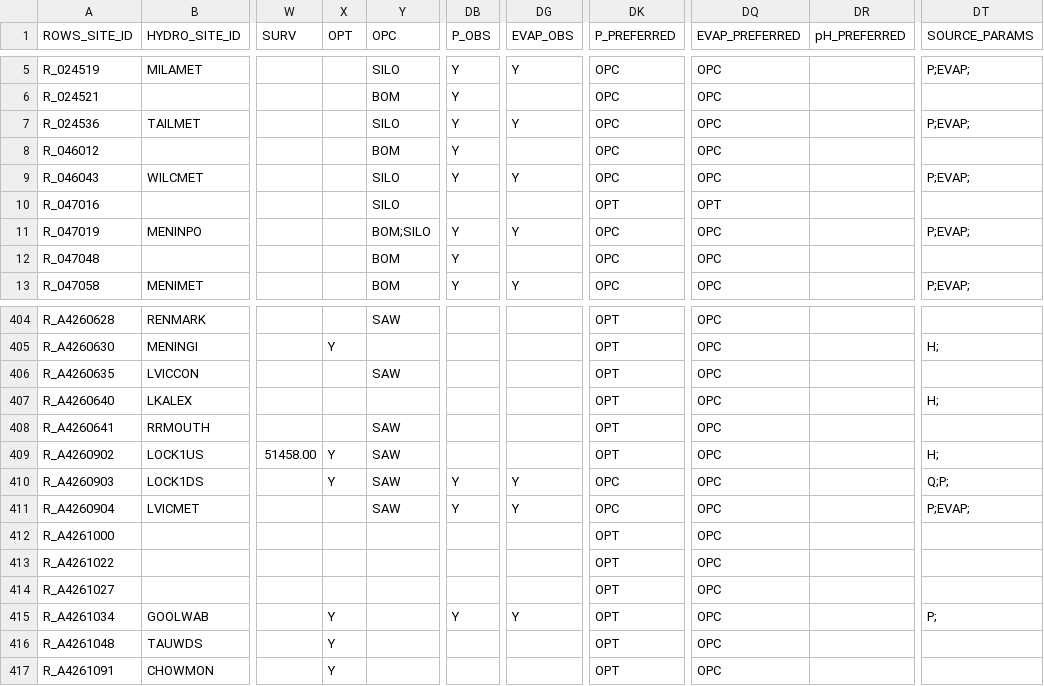
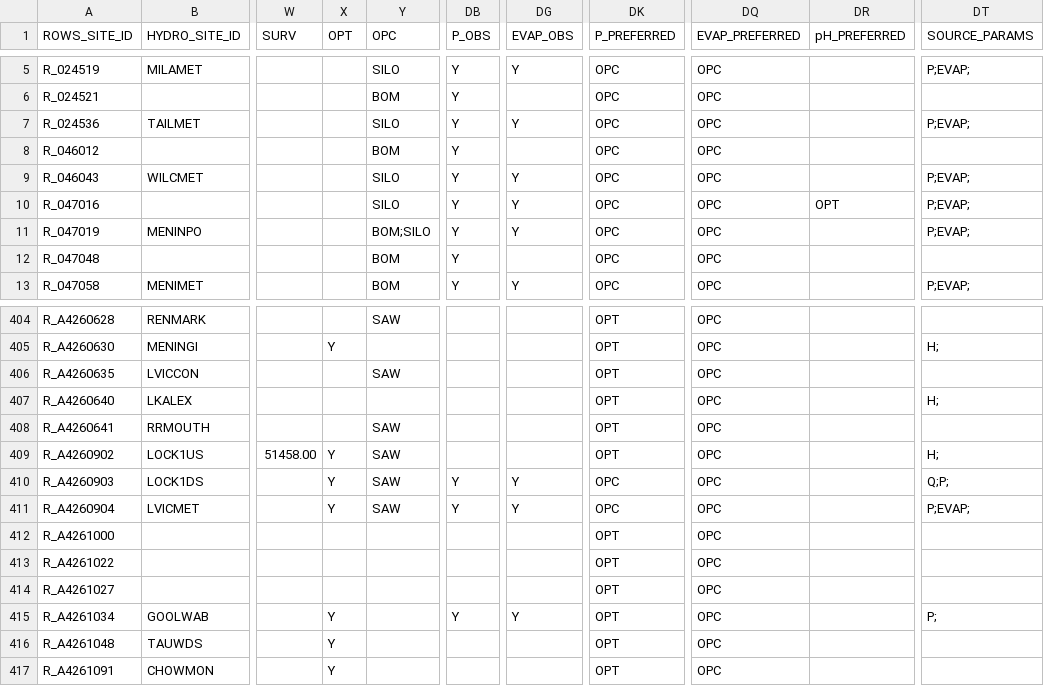
Before and after one commit to lawrenceMDBA/test, a CSV file: Config/MapLayerFiles/ROWS_Locations.csv, drawn as a sheet; only a part is shown, gaps mark what is left out; the diff names each change by its address in the sheet, - before the commit and + after, or states it on an @@ line.

Commit message:
Metadata changes (PRS)

```diff
--- a/Config/MapLayerFiles/ROWS_Locations.csv
+++ b/Config/MapLayerFiles/ROWS_Locations.csv
-DB10 (P_OBS): (empty)
+DB10 (P_OBS): Y
-DG10 (EVAP_OBS): (empty)
+DG10 (EVAP_OBS): Y
-DK10 (P_PREFERRED): OPT
+DK10 (P_PREFERRED): OPC
-DQ10 (EVAP_PREFERRED): OPT
+DQ10 (EVAP_PREFERRED): OPC
-DR10 (pH_PREFERRED): (empty)
+DR10 (pH_PREFERRED): OPT
-DT10 (SOURCE_PARAMS): (empty)
+DT10 (SOURCE_PARAMS): P;EVAP;
-X411 (OPT): (empty)
+X411 (OPT): Y
```
